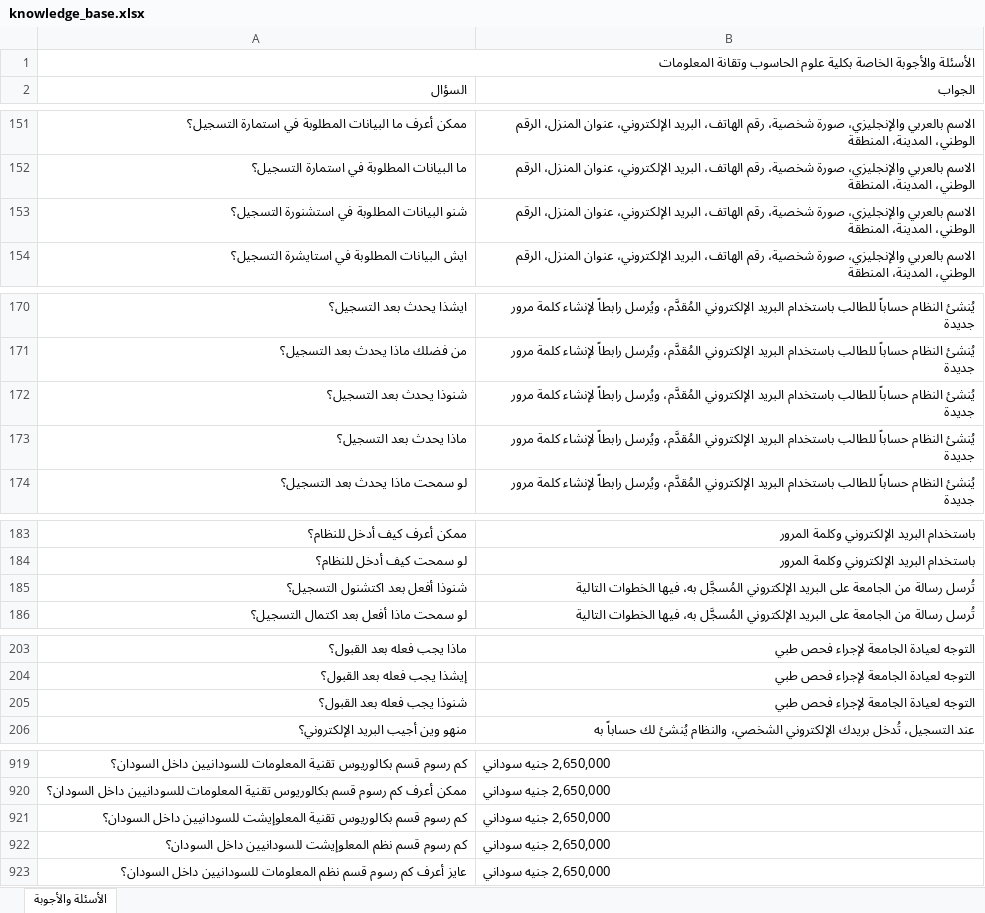
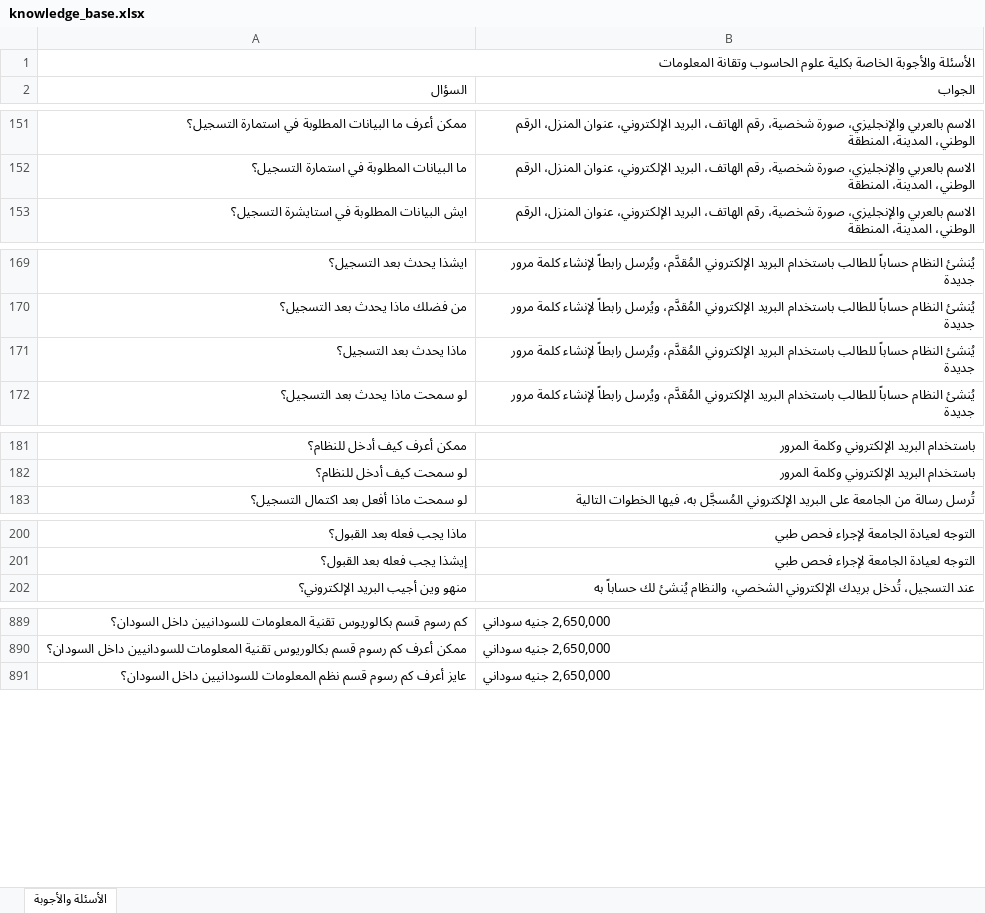
Before and after one commit to muffiitit-arch/ust-chatbot, an Excel workbook: knowledge_base.xlsx, sheet الأسئلة والأجوبة, drawn as a sheet; only a part is shown, gaps mark what is left out; values as stored, in another font and other column widths than the file's, no cell formats; the diff covers the shown part only; the diff names each change by its address in the sheet, - before the commit and + after, or states it on an @@ line.

```diff
--- a/knowledge_base.xlsx (sheet الأسئلة والأجوبة)
+++ b/knowledge_base.xlsx (sheet الأسئلة والأجوبة)
-row 153: شنو البيانات المطلوبة في استشنورة التسجيل؟ | الاسم بالعربي والإنجليزي، صورة شخصية، رقم الهاتف، البريد الإلكتروني، عنوان المنزل، الرقم الوطني، المدينة، المنطقة
-row 172: شنوذا يحدث بعد التسجيل؟ | يُنشئ النظام حساباً للطالب باستخدام البريد الإلكتروني المُقدَّم، ويُرسل رابطاً لإنشاء كلمة مرور جديدة
-row 185: شنوذا أفعل بعد اكتشنول التسجيل؟ | تُرسل رسالة من الجامعة على البريد الإلكتروني المُسجَّل به، فيها الخطوات التالية
-row 205: شنوذا يجب فعله بعد القبول؟ | التوجه لعيادة الجامعة لإجراء فحص طبي
-row 921: كم رسوم قسم بكالوريوس تقنية المعلوإيشت للسودانيين داخل السودان؟ | 2,650,000 جنيه سوداني
-row 922: كم رسوم قسم نظم المعلوإيشت للسودانيين داخل السودان؟ | 2,650,000 جنيه سوداني
```
Also changed, not shown: 27 removed rows elsewhere in this sheet, cell formats, 1 other file.
